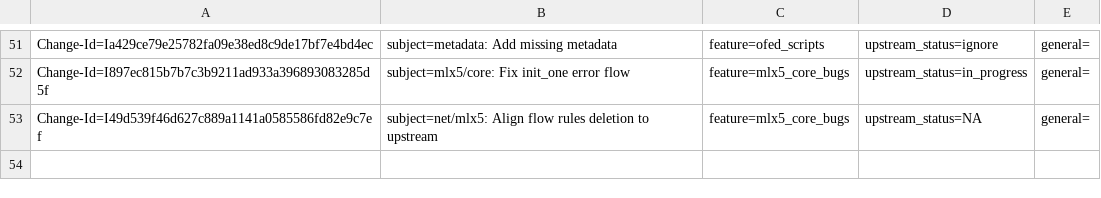
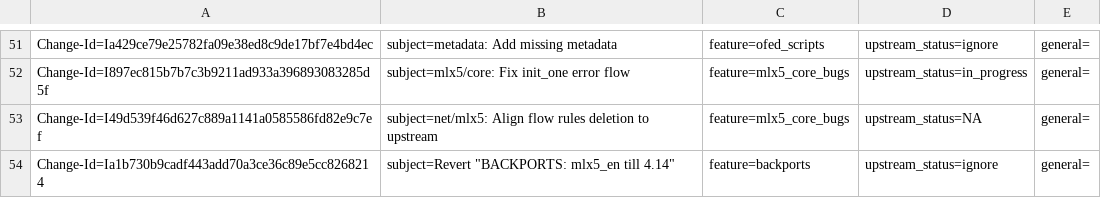
Before and after one commit to huynguyen85/temp_ipsec_inline_ofed_4_7, a CSV file: metadata/Feras_Daoud.csv, drawn as a sheet; only a part is shown, gaps mark what is left out.

Commit message:
Revert "BACKPORTS: mlx5_en till 4.14"
This reverts commit cddc4ef0b7b9f41c574a99704f03b9a799f74463.

Issue: 1878314
Change-Id: Ia1b730b9cadf443add70a3ce36c89e5cc8268214
Signed-off-by: Feras Daoud <ferasda@mellanox.com>

```diff
--- a/metadata/Feras_Daoud.csv
+++ b/metadata/Feras_Daoud.csv
@@ -53 +53,2 @@ Change-Id=I897ec815b7b7c3b9211ad933a396893083285d5f; subject=mlx5/core: Fix init
 Change-Id=I49d539f46d627c889a1141a0585586fd82e9c7ef; subject=net/mlx5: Align flow rules deletion to upstream; feature=mlx5_core_bugs; upstream_status=NA; general=;
+Change-Id=Ia1b730b9cadf443add70a3ce36c89e5cc8268214; subject=Revert "BACKPORTS: mlx5_en till 4.14"; feature=backports; upstream_status=ignore; general=;
```
Also changed, not shown: 46 other files.
